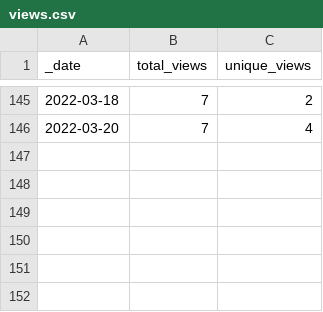
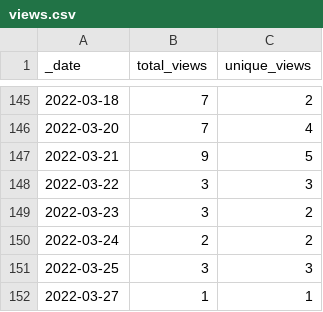
Before and after one commit to ActivitySpaceProject/space_mapper, a CSV file: traffic/views.csv, drawn as a sheet; only a part is shown, gaps mark what is left out.

Commit message:
GitHub traffic (Automated)

```diff
--- a/traffic/views.csv
+++ b/traffic/views.csv
@@ -146 +146,7 @@ _date,total_views,unique_views
 2022-03-20,7,4
+2022-03-21,9,5
+2022-03-22,3,3
+2022-03-23,3,2
+2022-03-24,2,2
+2022-03-25,3,3
+2022-03-27,1,1
```
Also changed, not shown: traffic/clones.csv, 1 other file.
